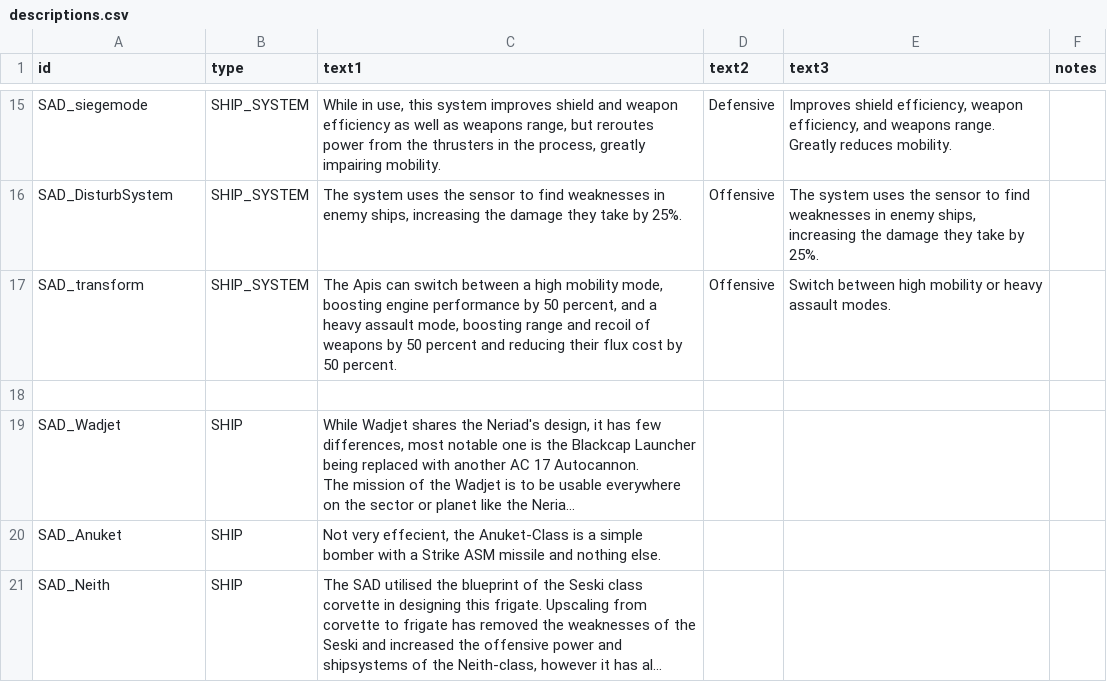
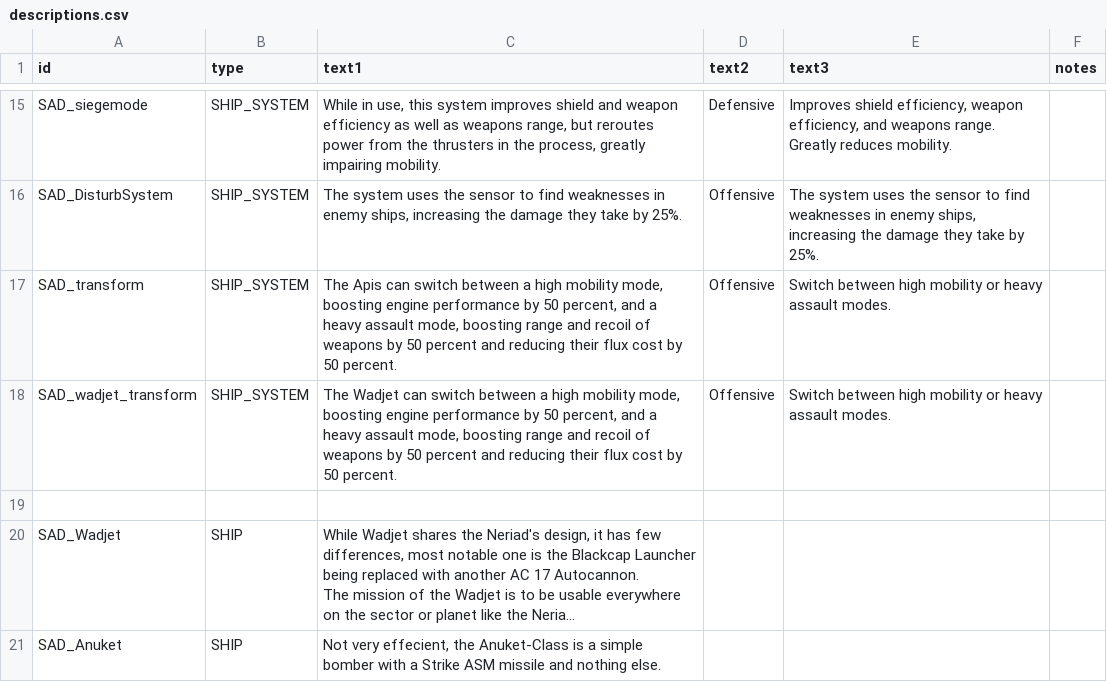
Before and after one commit to Snrasha/Sanguinary-Anarchistic-Defectors, a CSV file: data/strings/descriptions.csv, drawn as a sheet; only a part is shown, gaps mark what is left out; the shorter side is filled out with more unchanged rows; long unchanged cells end in ….

```diff
--- a/data/strings/descriptions.csv
+++ b/data/strings/descriptions.csv
@@ -44,2 +44,3 @@ SAD_DisturbSystem,SHIP_SYSTEM,"The system uses the sensor to find weaknesses in
 SAD_transform,SHIP_SYSTEM,"The Apis can switch between a high mobility mode, boosting engine performance by 50 percent, and a heavy assault mode, boosting range and recoil of weapons by 50 percent and reducing their flux cost by 50 percent.",Offensive,Switch between high mobility or heavy assault modes.,
+SAD_wadjet_transform,SHIP_SYSTEM,"The Wadjet can switch between a high mobility mode, boosting engine performance by 50 percent, and a heavy assault mode, boosting range and recoil of weapons by 50 percent and reducing their flux cost by 50 percent.",Offensive,Switch between high mobility or heavy assault modes.,
 ,,,,,
```
Also changed, not shown: data/hulls/ship_data.csv, data/shipsystems/ship_systems.csv, 26 other files.
